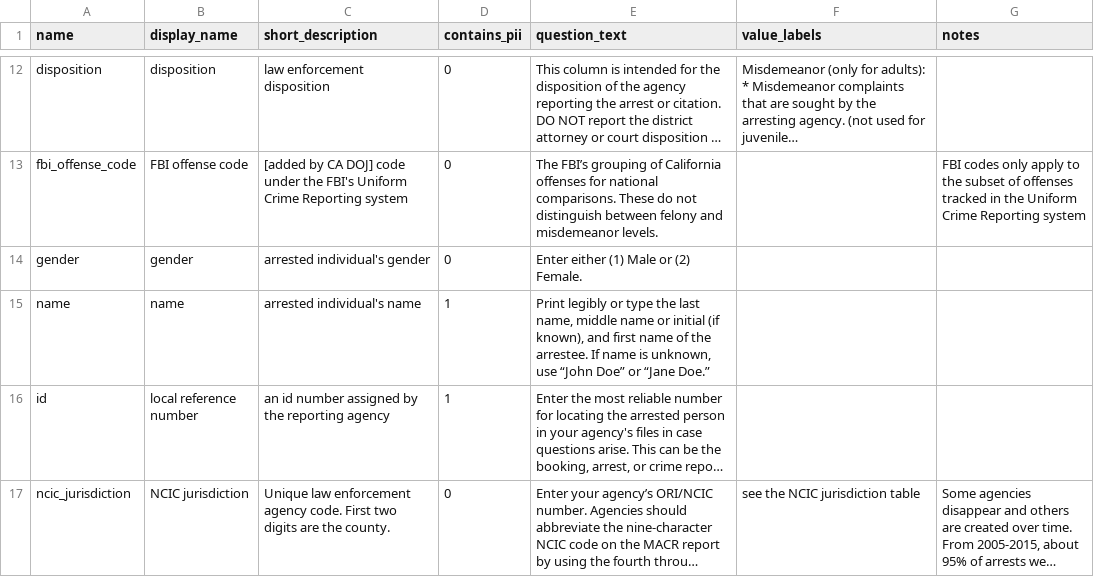
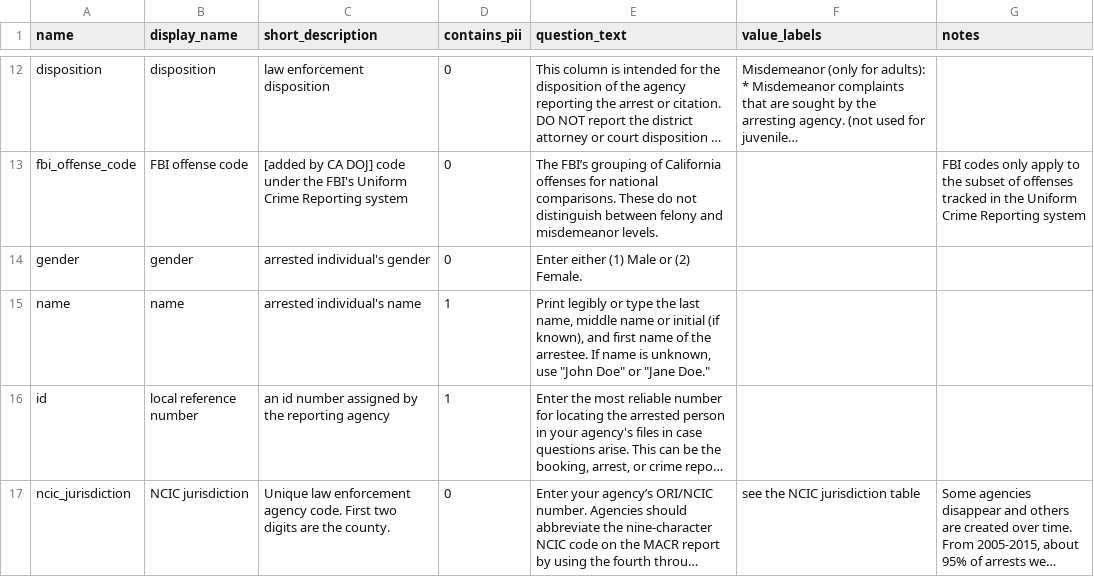
Before and after one commit to vdorie/dojr, a CSV file: inventory/macr/macr_variables.csv, drawn as a sheet; only a part is shown, gaps mark what is left out; long unchanged cells end in …; the diff names each change by its address in the sheet, - before the commit and + after, or states it on an @@ line.

```diff
--- a/inventory/macr/macr_variables.csv
+++ b/inventory/macr/macr_variables.csv
-E15 (question_text): …unknown, use “John Doe” or “Jane Doe.”
+E15 (question_text): …unknown, use "John Doe" or "Jane Doe."
```
Also changed, not shown: inventory/macr/tables.csv.
